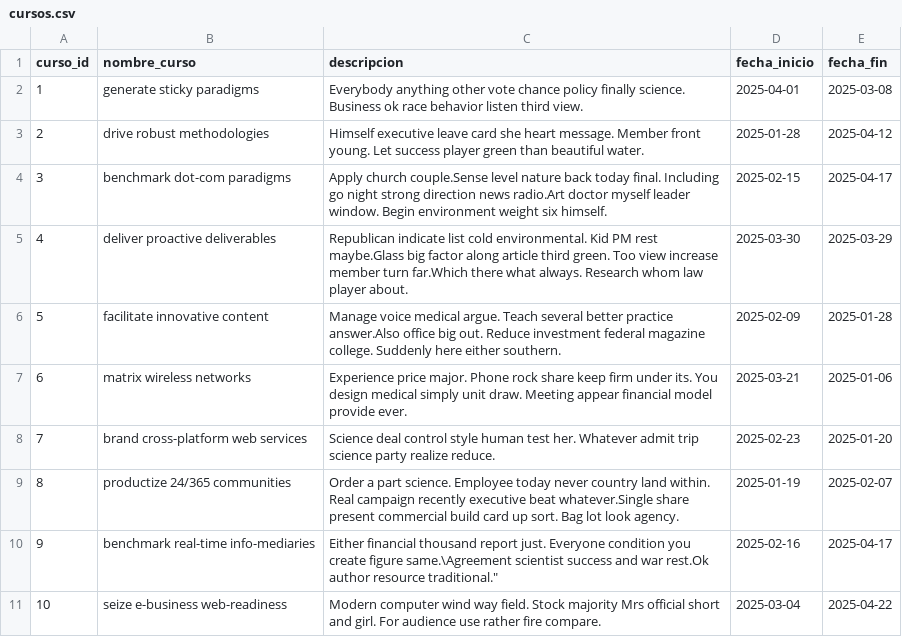
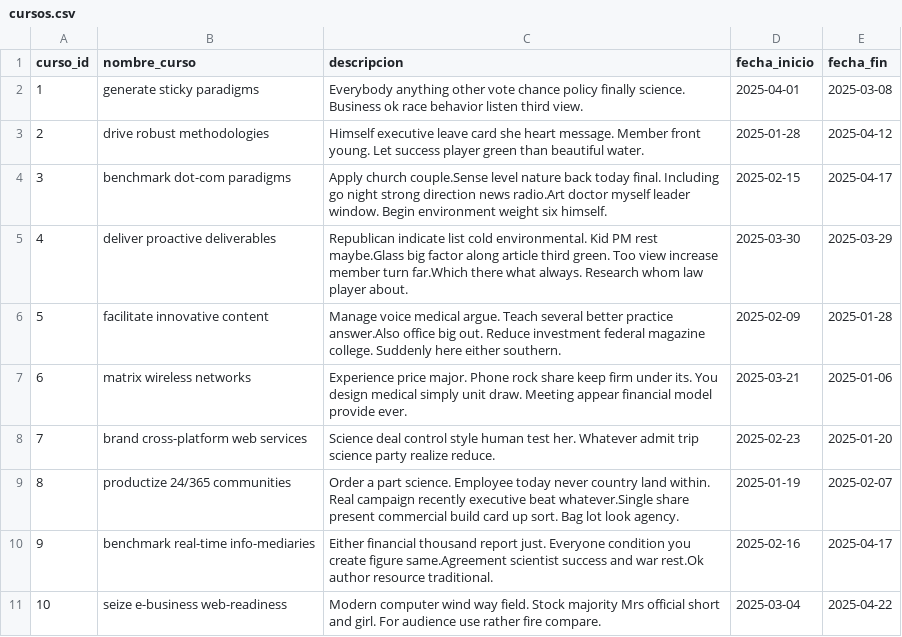
Before and after one commit to AnithaCuba/data, a CSV file: cursos.csv, drawn as a sheet.

Commit message:
cursos.csv
ac

```diff
--- a/cursos.csv
+++ b/cursos.csv
@@ -9,3 +9,3 @@ curso_id,nombre_curso,descripcion,fecha_inicio,fecha_fin
 8,productize 24/365 communities,"Order a part science. Employee today never country land within. Real campaign recently executive beat whatever.Single share present commercial build card up sort. Bag lot look agency.",2025-01-19,2025-02-07
-9,benchmark real-time info-mediaries,"Either financial thousand report just. Everyone condition you create figure same.\"Agreement scientist success and war rest.Ok author resource traditional.",2025-02-16,2025-04-17
+9,benchmark real-time info-mediaries,"Either financial thousand report just. Everyone condition you create figure same.Agreement scientist success and war rest.Ok author resource traditional.",2025-02-16,2025-04-17
 10,seize e-business web-readiness,"Modern computer wind way field. Stock majority Mrs official short and girl. For audience use rather fire compare.",2025-03-04,2025-04-22
```
